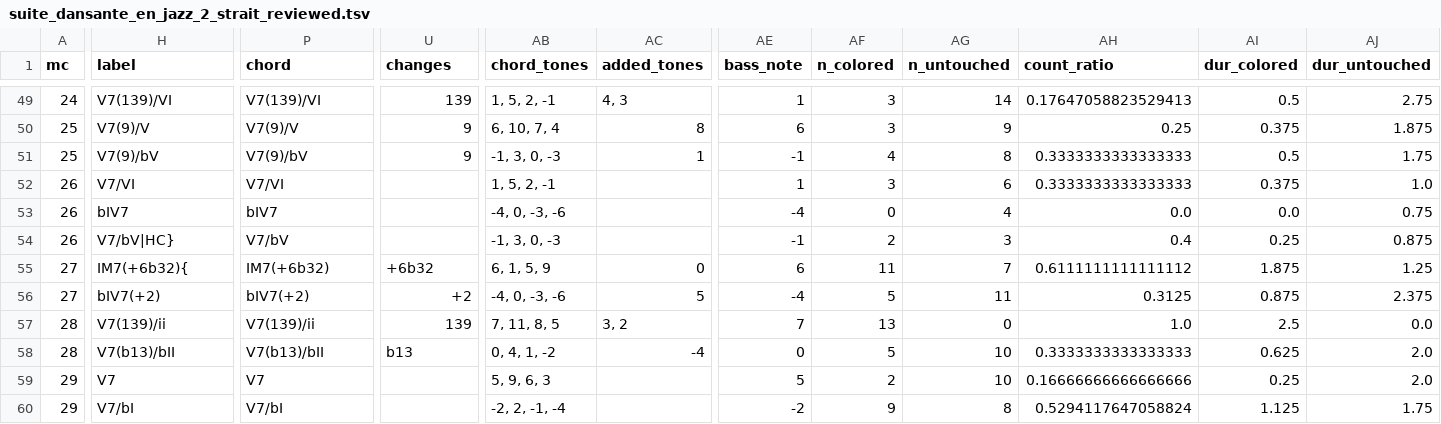
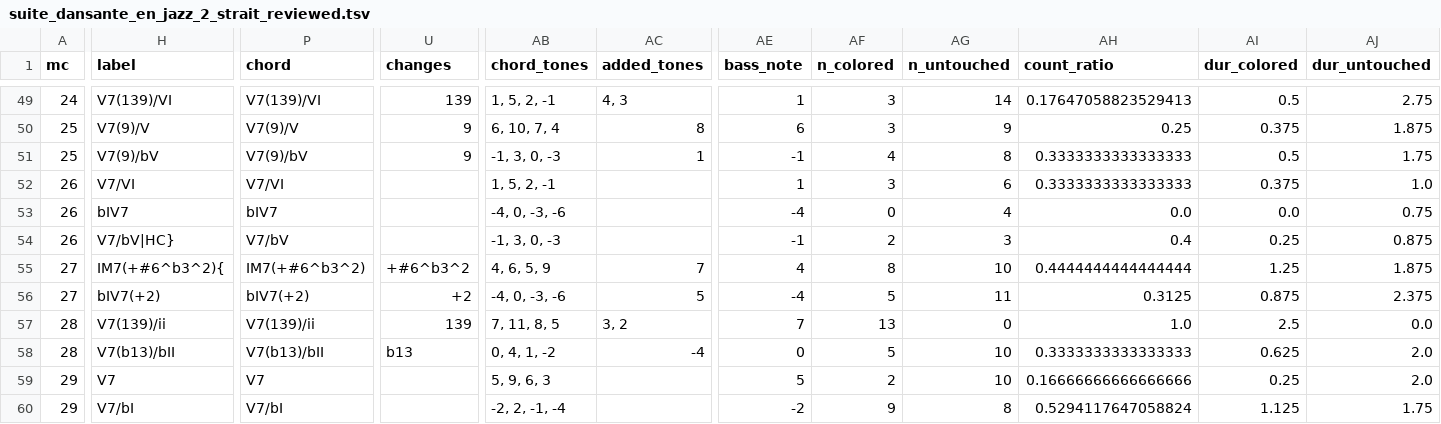
Before and after one commit to DCMLab/schulhoff_suite_dansante_en_jazz, a TSV file: reviewed/suite_dansante_en_jazz_2_strait_reviewed.tsv, drawn as a sheet; only a part is shown, gaps mark what is left out; the diff covers the shown part only; the diff names each change by its address in the sheet, - before the commit and + after, or states it on an @@ line.

```diff
--- a/reviewed/suite_dansante_en_jazz_2_strait_reviewed.tsv
+++ b/reviewed/suite_dansante_en_jazz_2_strait_reviewed.tsv
-H55 (label): IM7(+6b32){
+H55 (label): IM7(+#6^b3^2){
-P55 (chord): IM7(+6b32)
+P55 (chord): IM7(+#6^b3^2)
-U55 (changes): +6b32
+U55 (changes): +#6^b3^2
-AB55 (chord_tones): 6, 1, 5, 9
+AB55 (chord_tones): 4, 6, 5, 9
-AC55 (added_tones): 0
+AC55 (added_tones): 7
-AE55 (bass_note): 6
+AE55 (bass_note): 4
-AF55 (n_colored): 11
+AF55 (n_colored): 8
-AG55 (n_untouched): 7
+AG55 (n_untouched): 10
-AH55 (count_ratio): 0.6111111111111112
+AH55 (count_ratio): 0.4444444444444444
-AI55 (dur_colored): 1.875
+AI55 (dur_colored): 1.25
-AJ55 (dur_untouched): 1.25
+AJ55 (dur_untouched): 1.875
```
Also changed, not shown: 1 edited cell elsewhere in this file, harmonies/suite_dansante_en_jazz_2_strait.harmonies.tsv, 7 other files.
